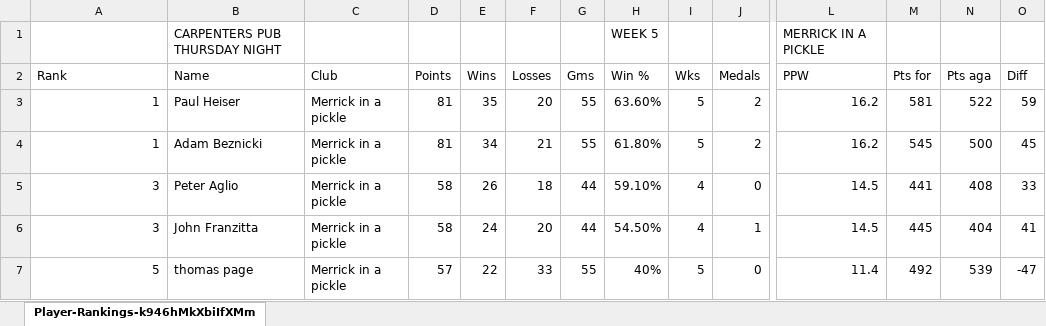
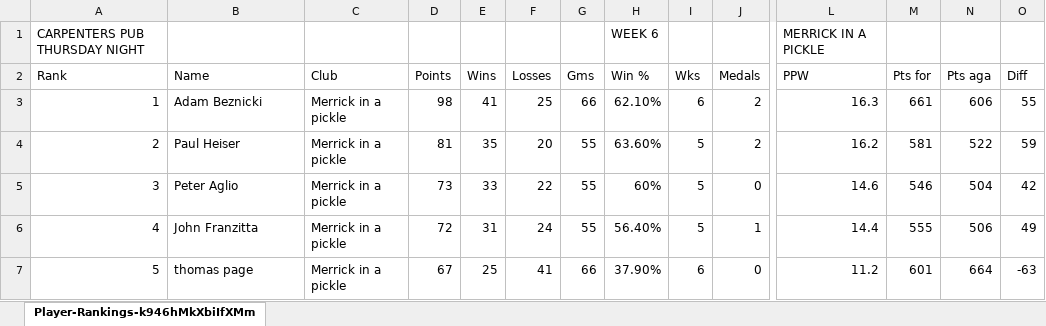
Before and after one commit to jaycolapinto-cyber/mip-stat-room, an Excel workbook: importer/live/standings/Player-Rankings-k946hMkXbiIfXMms8bKB.xlsx, sheet Player-Rankings-k946hMkXbiIfXMm, drawn as a sheet; only a part is shown, gaps mark what is left out; values as stored, in another font and other column widths than the file's, no cell formats; removed rows and columns are numbered as before the commit, all else as after; rows hold the shown columns only; the diff covers the shown part only; the diff names each change by its address in the sheet, - before the commit and + after, or states it on an @@ line.

```diff
--- a/importer/live/standings/Player-Rankings-k946hMkXbiIfXMms8bKB.xlsx (sheet Player-Rankings-k946hMkXbiIfXMm)
+++ b/importer/live/standings/Player-Rankings-k946hMkXbiIfXMms8bKB.xlsx (sheet Player-Rankings-k946hMkXbiIfXMm)
-row 1:  | CARPENTERS PUB THURSDAY NIGHT |  |  |  |  |  | WEEK 5 |  |  | MERRICK IN A PICKLE
+row 1: CARPENTERS PUB THURSDAY NIGHT |  |  |  |  |  |  | WEEK 6 |  |  | MERRICK IN A PICKLE
+row 3: 1 | Adam Beznicki | Merrick in a pickle | 98 | 41 | 25 | 66 | 62.10% | 6 | 2 | 16.3 | 661 | 606 | 55
-A4 (Rank): 1
+A4 (Rank): 2
-row 4: 1 | Adam Beznicki | Merrick in a pickle | 81 | 34 | 21 | 55 | 61.80% | 5 | 2 | 16.2 | 545 | 500 | 45
-D5 (Points): 58
+D5 (Points): 73
-E5 (Wins): 26
+E5 (Wins): 33
-F5 (Losses): 18
+F5 (Losses): 22
-G5:G6 (Gms): 44
+G5:G6 (Gms): 55
-H5 (Win %): 59.10%
+H5 (Win %): 60%
-I5:I6 (Wks): 4
+I5:I6 (Wks): 5
-L5 (PPW): 14.5
+L5 (PPW): 14.6
-M5 (Pts for): 441
+M5 (Pts for): 546
-N5 (Pts aga): 408
+N5 (Pts aga): 504
-O5 (Diff): 33
+O5 (Diff): 42
-A6 (Rank): 3
+A6 (Rank): 4
-D6 (Points): 58
+D6 (Points): 72
-E6 (Wins): 24
+E6 (Wins): 31
-F6 (Losses): 20
+F6 (Losses): 24
-H6 (Win %): 54.50%
+H6 (Win %): 56.40%
-L6 (PPW): 14.5
+L6 (PPW): 14.4
-M6 (Pts for): 445
+M6 (Pts for): 555
-N6 (Pts aga): 404
+N6 (Pts aga): 506
-O6 (Diff): 41
+O6 (Diff): 49
-D7 (Points): 57
+D7 (Points): 67
-E7 (Wins): 22
+E7 (Wins): 25
-F7 (Losses): 33
+F7 (Losses): 41
-G7 (Gms): 55
+G7 (Gms): 66
-H7 (Win %): 40%
+H7 (Win %): 37.90%
-I7 (Wks): 5
+I7 (Wks): 6
-L7 (PPW): 11.4
+L7 (PPW): 11.2
-M7 (Pts for): 492
+M7 (Pts for): 601
-N7 (Pts aga): 539
+N7 (Pts aga): 664
-O7 (Diff): -47
+O7 (Diff): -63
```
Also changed, not shown: 11 added rows, 9 removed rows and 51 edited cells elsewhere in this sheet, cell formats, formulas that keep their value, importer/live/standings/MIP_Weekly_Standings.xlsx, importer/live/standings/Player-Rankings-HnAtFNN1bzW2DuOVGi3K.xlsx, 3 other files.
